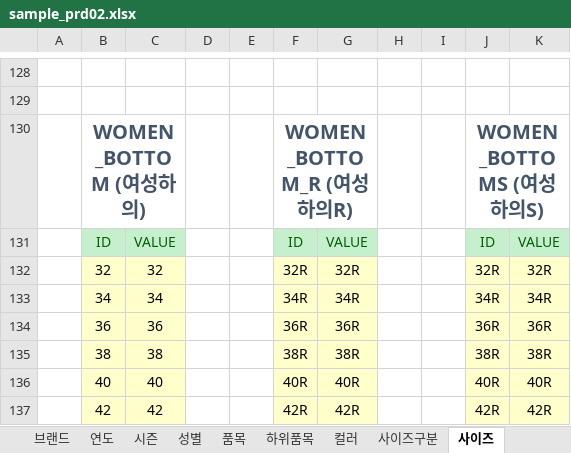
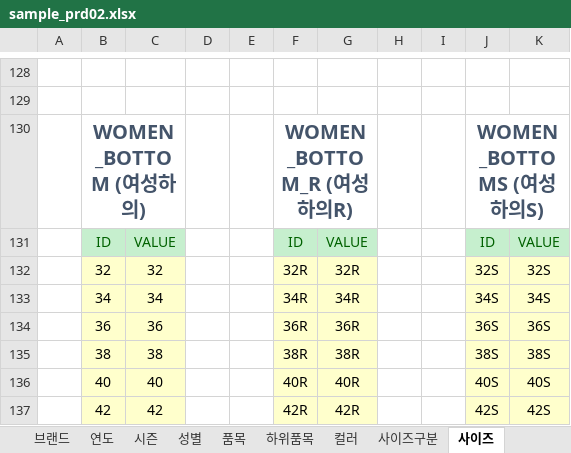
Before and after one commit to fourlab-charls74/fourlab, an Excel workbook: public/sample/sample_prd02.xlsx, sheet 사이즈, drawn as a sheet; only a part is shown, gaps mark what is left out; values as stored, in another font and other column widths than the file's, no borders; the diff names each change by its address in the sheet, - before the commit and + after, or states it on an @@ line.

```diff
--- a/public/sample/sample_prd02.xlsx (sheet 사이즈)
+++ b/public/sample/sample_prd02.xlsx (sheet 사이즈)
-J132: 32R
+J132: 32S
-K132: 32R
+K132: 32S
-J133: 34R
+J133: 34S
-K133: 34R
+K133: 34S
-J134: 36R
+J134: 36S
-K134: 36R
+K134: 36S
-J135: 38R
+J135: 38S
-K135: 38R
+K135: 38S
-J136: 40R
+J136: 40S
-K136: 40R
+K136: 40S
-J137: 42R
+J137: 42S
-K137: 42R
+K137: 42S
```
Also changed, not shown: 7 other files.
